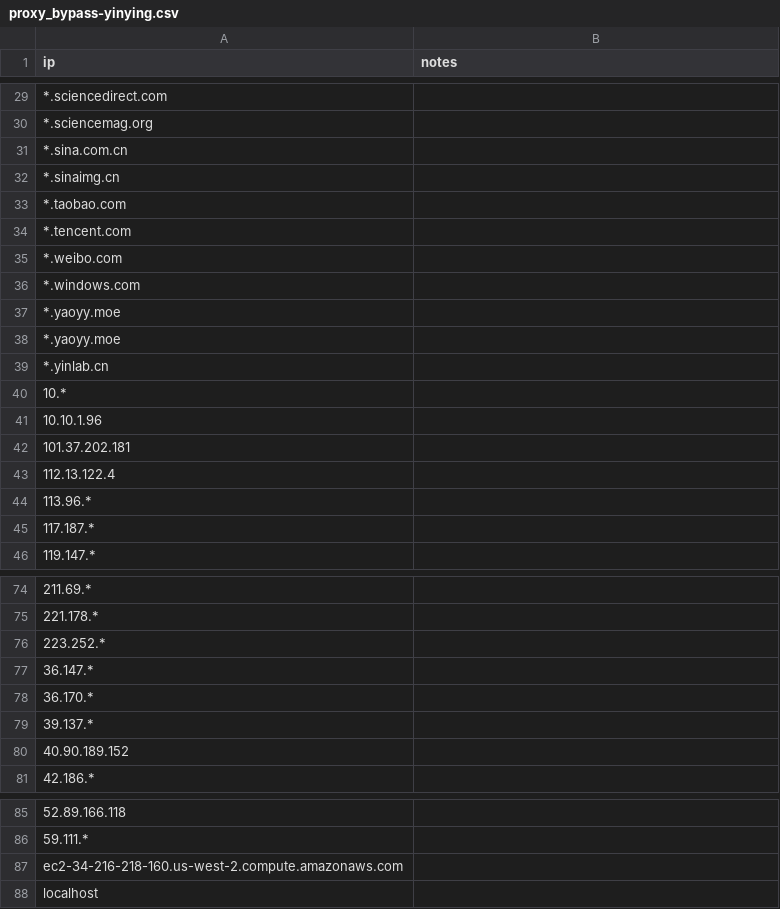
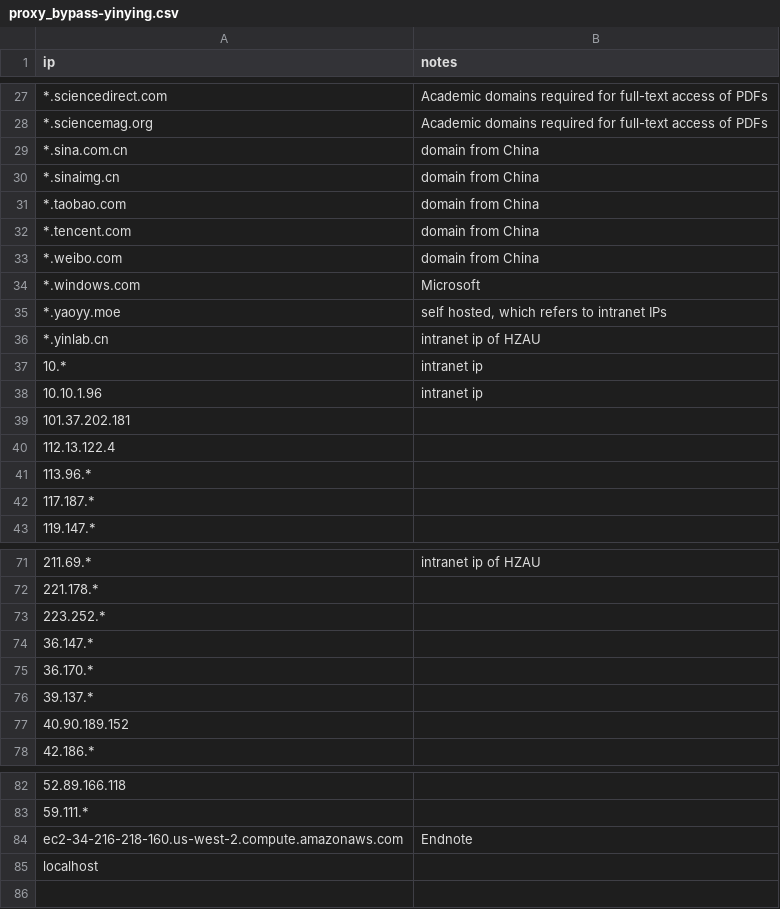
Before and after one commit to YaoYinYing/proxy_bypass-yinying, a CSV file: data/proxy_bypass-yinying.csv, drawn as a sheet; only a part is shown, gaps mark what is left out; the diff covers the shown part only.

```diff
--- a/data/proxy_bypass-yinying.csv
+++ b/data/proxy_bypass-yinying.csv
@@ -29,14 +27,13 @@ ip,notes
-*.sciencedirect.com,
-*.sciencemag.org,
-*.sina.com.cn,
-*.sinaimg.cn,
-*.taobao.com,
-*.tencent.com,
-*.weibo.com,
-*.windows.com,
-*.yaoyy.moe,
-*.yaoyy.moe,
-*.yinlab.cn,
-10.*,
-10.10.1.96,
+*.sciencedirect.com,Academic domains required for full-text access of PDFs
+*.sciencemag.org,Academic domains required for full-text access of PDFs
+*.sina.com.cn,domain from China
+*.sinaimg.cn,domain from China
+*.taobao.com,domain from China
+*.tencent.com,domain from China
+*.weibo.com,domain from China
+*.windows.com,Microsoft
+*.yaoyy.moe,"self hosted, which refers to intranet IPs"
+*.yinlab.cn,intranet ip of HZAU
+10.*,intranet ip
+10.10.1.96,intranet ip
 101.37.202.181,
@@ -74,2 +71,2 @@ ip,notes
-211.69.*,
+211.69.*,intranet ip of HZAU
 221.178.*,
@@ -86,3 +83,3 @@ ip,notes
 59.111.*,
-ec2-34-216-218-160.us-west-2.compute.amazonaws.com,
+ec2-34-216-218-160.us-west-2.compute.amazonaws.com,Endnote
 localhost,
```
Also changed, not shown: 2 removed rows and 49 edited cells elsewhere in this file.
